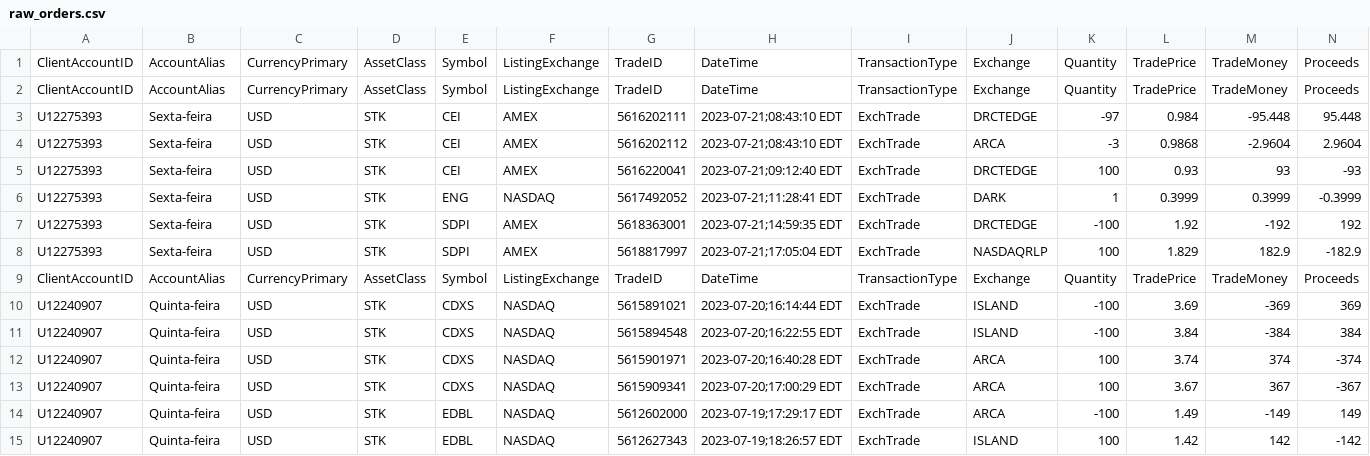
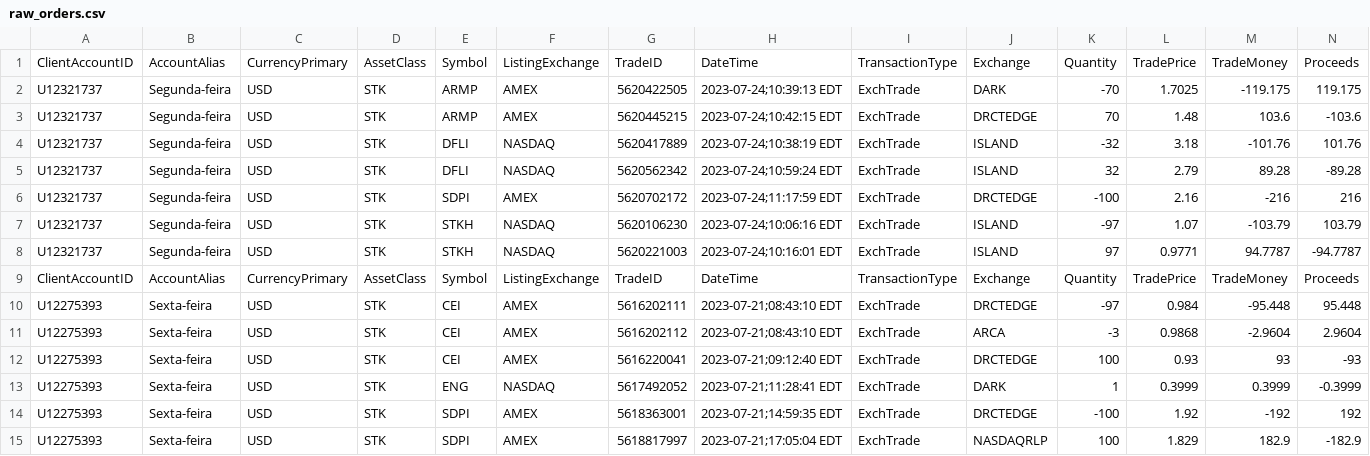
Before and after one commit to piadascripto/TraderSync-Python, a CSV file: raw_orders.csv, drawn as a sheet; only a part is shown; the shorter side is filled out with more unchanged rows; rows hold the shown columns only; the diff names each change by its address in the sheet, - before the commit and + after, or states it on an @@ line.

```diff
--- a/raw_orders.csv
+++ b/raw_orders.csv
+row 2: U12321737 | Segunda-feira | USD | STK | ARMP | AMEX | 5620422505 | 2023-07-24;10:39:13 EDT | ExchTrade | DARK | -70 | 1.7025 | -119.175 | 119.175
+row 3: U12321737 | Segunda-feira | USD | STK | ARMP | AMEX | 5620445215 | 2023-07-24;10:42:15 EDT | ExchTrade | DRCTEDGE | 70 | 1.48 | 103.6 | -103.6
+row 4: U12321737 | Segunda-feira | USD | STK | DFLI | NASDAQ | 5620417889 | 2023-07-24;10:38:19 EDT | ExchTrade | ISLAND | -32 | 3.18 | -101.76 | 101.76
+row 5: U12321737 | Segunda-feira | USD | STK | DFLI | NASDAQ | 5620562342 | 2023-07-24;10:59:24 EDT | ExchTrade | ISLAND | 32 | 2.79 | 89.28 | -89.28
+row 6: U12321737 | Segunda-feira | USD | STK | SDPI | AMEX | 5620702172 | 2023-07-24;11:17:59 EDT | ExchTrade | DRCTEDGE | -100 | 2.16 | -216 | 216
+row 7: U12321737 | Segunda-feira | USD | STK | STKH | NASDAQ | 5620106230 | 2023-07-24;10:06:16 EDT | ExchTrade | ISLAND | -97 | 1.07 | -103.79 | 103.79
+row 8: U12321737 | Segunda-feira | USD | STK | STKH | NASDAQ | 5620221003 | 2023-07-24;10:16:01 EDT | ExchTrade | ISLAND | 97 | 0.9771 | 94.7787 | -94.7787
```
Also changed, not shown: orders.csv, 5 other files.
